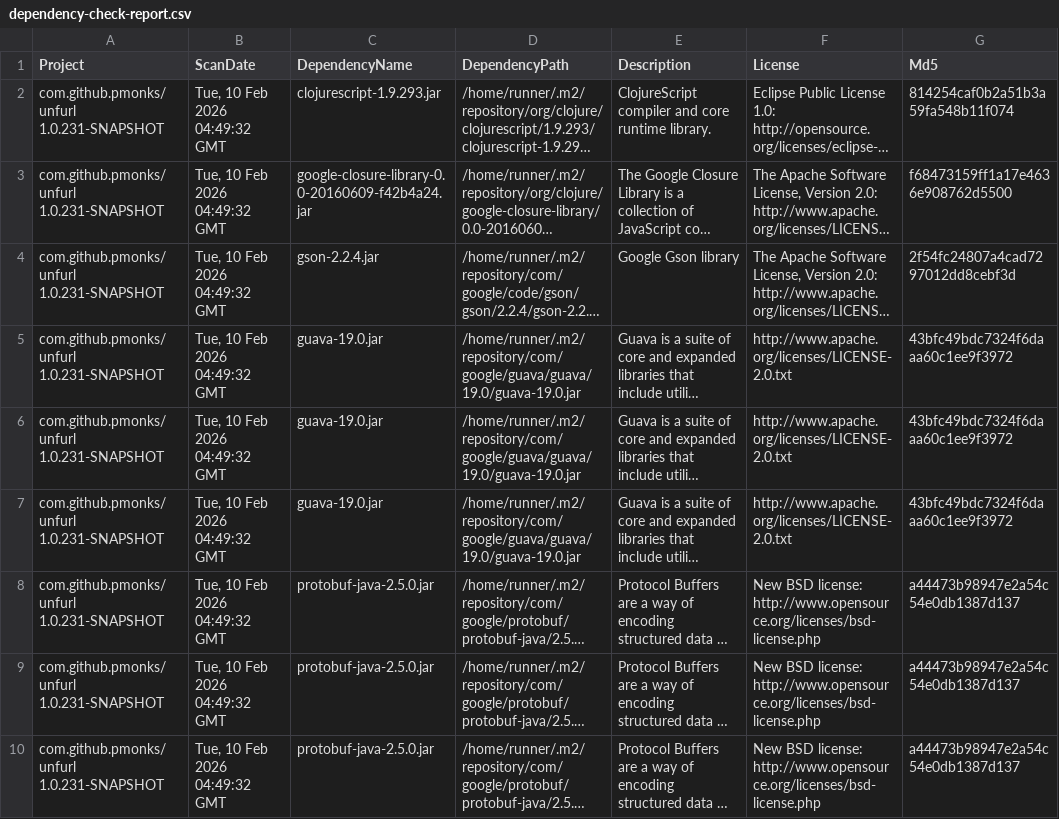
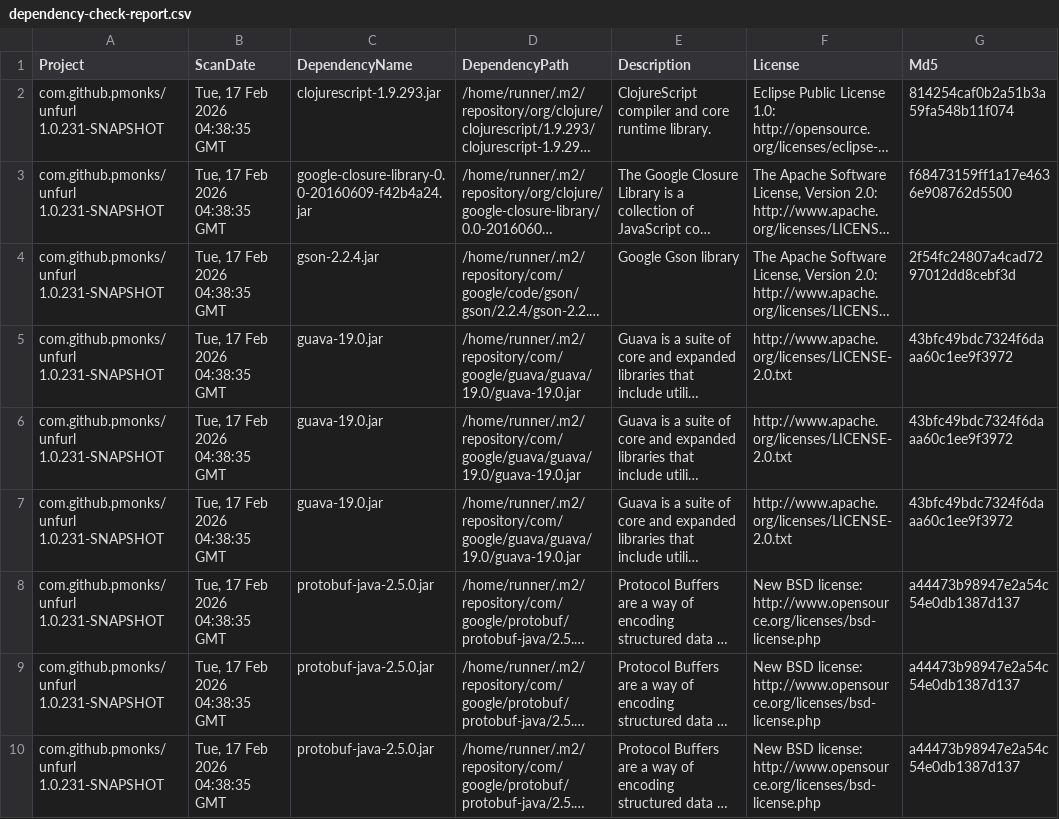
Before and after one commit to pmonks/unfurl, a CSV file: nvd/dependency-check-report.csv, drawn as a sheet; only a part is shown; long unchanged cells end in …; the diff names each change by its address in the sheet, - before the commit and + after, or states it on an @@ line.

```diff
--- a/nvd/dependency-check-report.csv
+++ b/nvd/dependency-check-report.csv
-B2:B10 (ScanDate): Tue, 10 Feb 2026 04:49:32 GMT
+B2:B10 (ScanDate): Tue, 17 Feb 2026 04:38:35 GMT
```
Also changed, not shown: 8 other files.
